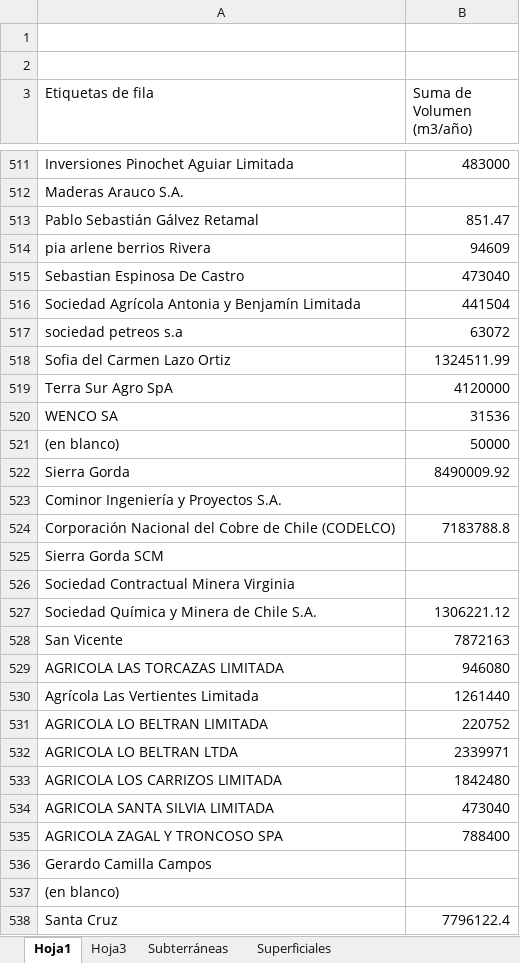
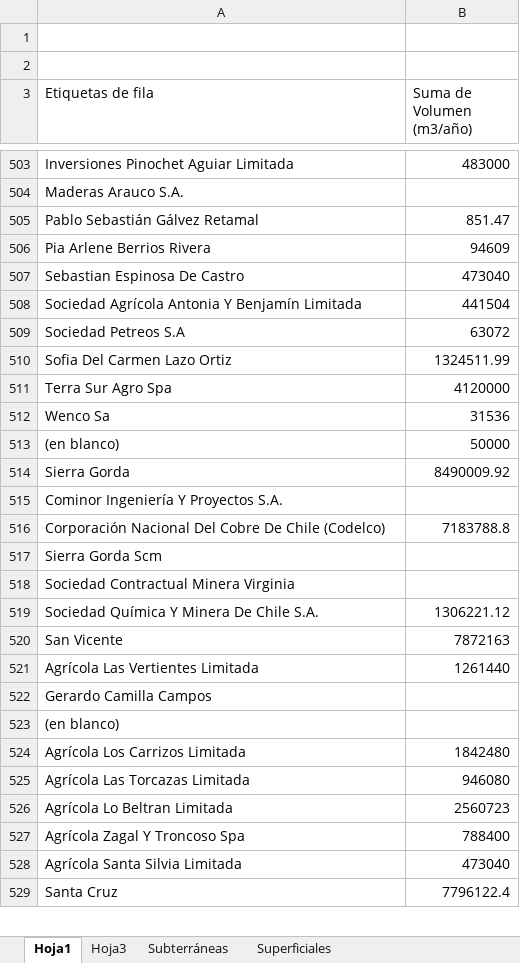
Before and after one commit to Sud-Austral/DATA-MUNI, an Excel workbook: DGA Agua/Consolidado MEE Obras captación aguas 03-02-21.xlsx, sheet Hoja1, drawn as a sheet; only a part is shown, gaps mark what is left out; values as stored, in another font and other column widths than the file's, no borders; removed rows and columns are numbered as before the commit, all else as after; the diff covers the shown part only; the diff names each change by its address in the sheet, - before the commit and + after, or states it on an @@ line.

```diff
--- a/DGA Agua/Consolidado MEE Obras captación aguas 03-02-21.xlsx (sheet Hoja1)
+++ b/DGA Agua/Consolidado MEE Obras captación aguas 03-02-21.xlsx (sheet Hoja1)
-A506 (Etiquetas de fila): pia arlene berrios Rivera
+A506 (Etiquetas de fila): Pia Arlene Berrios Rivera
-A508 (Etiquetas de fila): Sociedad Agrícola Antonia y Benjamín Limitada
+A508 (Etiquetas de fila): Sociedad Agrícola Antonia Y Benjamín Limitada
-A509 (Etiquetas de fila): sociedad petreos s.a
+A509 (Etiquetas de fila): Sociedad Petreos S.A
-A510 (Etiquetas de fila): Sofia del Carmen Lazo Ortiz
+A510 (Etiquetas de fila): Sofia Del Carmen Lazo Ortiz
-A511 (Etiquetas de fila): Terra Sur Agro SpA
+A511 (Etiquetas de fila): Terra Sur Agro Spa
-A512 (Etiquetas de fila): WENCO SA
+A512 (Etiquetas de fila): Wenco Sa
-A515 (Etiquetas de fila): Cominor Ingeniería y Proyectos S.A.
+A515 (Etiquetas de fila): Cominor Ingeniería Y Proyectos S.A.
-A516 (Etiquetas de fila): Corporación Nacional del Cobre de Chile (CODELCO)
+A516 (Etiquetas de fila): Corporación Nacional Del Cobre De Chile (Codelco)
-A517 (Etiquetas de fila): Sierra Gorda SCM
+A517 (Etiquetas de fila): Sierra Gorda Scm
-A519 (Etiquetas de fila): Sociedad Química y Minera de Chile S.A.
+A519 (Etiquetas de fila): Sociedad Química Y Minera De Chile S.A.
-row 529: AGRICOLA LAS TORCAZAS LIMITADA | 946080
-row 531: AGRICOLA LO BELTRAN LIMITADA | 220752
-row 532: AGRICOLA LO BELTRAN LTDA | 2339971
-row 533: AGRICOLA LOS CARRIZOS LIMITADA | 1842480
-row 534: AGRICOLA SANTA SILVIA LIMITADA | 473040
-row 535: AGRICOLA ZAGAL Y TRONCOSO SPA | 788400
+row 524: Agrícola Los Carrizos Limitada | 1842480
+row 525: Agrícola Las Torcazas Limitada | 946080
+row 526: Agrícola Lo Beltran Limitada | 2560723
+row 527: Agrícola Zagal Y Troncoso Spa | 788400
+row 528: Agrícola Santa Silvia Limitada | 473040
```
Also changed, not shown: 75 added rows, 85 removed rows and 312 edited cells elsewhere in this sheet, sheet Subterráneas, sheet Hoja3, sheet Superficiales, 3 other files.
